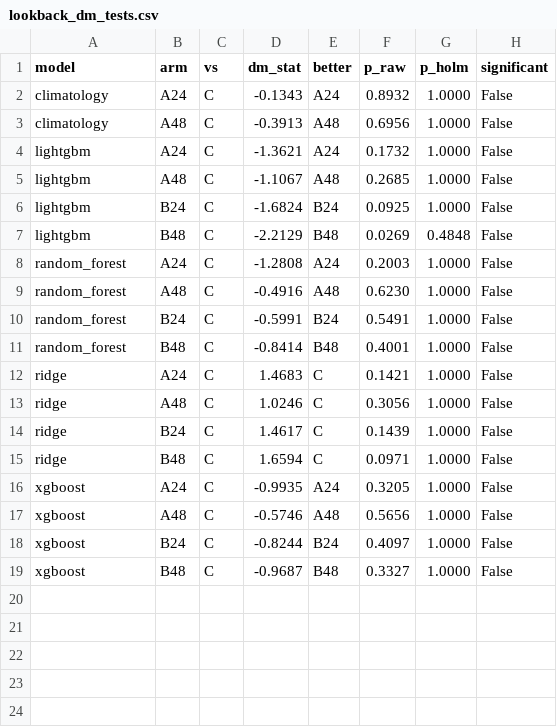
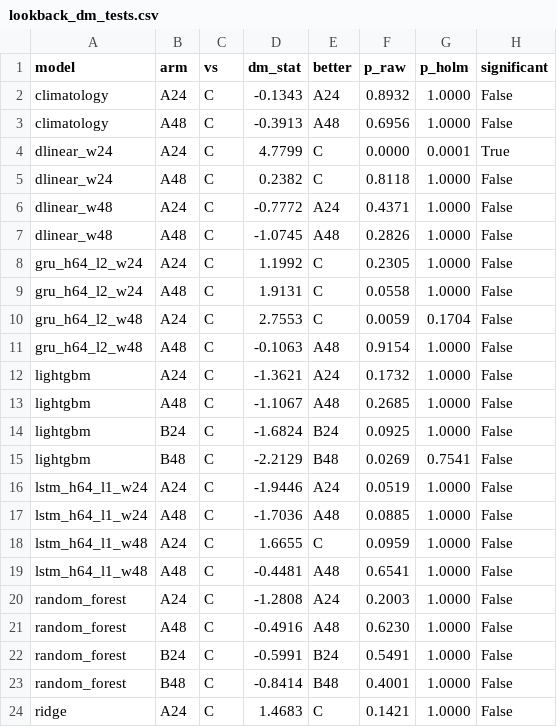
Before and after one commit to TanvirAnjumApurbo/air-quality, a CSV file: results/tables/lookback_dm_tests.csv, drawn as a sheet; only a part is shown; the shorter side is filled out with more unchanged rows.

```diff
--- a/results/tables/lookback_dm_tests.csv
+++ b/results/tables/lookback_dm_tests.csv
@@ -3,2 +3,10 @@ climatology,A24,C,-0.1343,A24,0.8932,1.0000,False
 climatology,A48,C,-0.3913,A48,0.6956,1.0000,False
+dlinear_w24,A24,C,4.7799,C,0.0000,0.0001,True
+dlinear_w24,A48,C,0.2382,C,0.8118,1.0000,False
+dlinear_w48,A24,C,-0.7772,A24,0.4371,1.0000,False
+dlinear_w48,A48,C,-1.0745,A48,0.2826,1.0000,False
+gru_h64_l2_w24,A24,C,1.1992,C,0.2305,1.0000,False
+gru_h64_l2_w24,A48,C,1.9131,C,0.0558,1.0000,False
+gru_h64_l2_w48,A24,C,2.7553,C,0.0059,0.1704,False
+gru_h64_l2_w48,A48,C,-0.1063,A48,0.9154,1.0000,False
 lightgbm,A24,C,-1.3621,A24,0.1732,1.0000,False
@@ -6,3 +14,7 @@ lightgbm,A48,C,-1.1067,A48,0.2685,1.0000,False
 lightgbm,B24,C,-1.6824,B24,0.0925,1.0000,False
-lightgbm,B48,C,-2.2129,B48,0.0269,0.4848,False
+lightgbm,B48,C,-2.2129,B48,0.0269,0.7541,False
+lstm_h64_l1_w24,A24,C,-1.9446,A24,0.0519,1.0000,False
+lstm_h64_l1_w24,A48,C,-1.7036,A48,0.0885,1.0000,False
+lstm_h64_l1_w48,A24,C,1.6655,C,0.0959,1.0000,False
+lstm_h64_l1_w48,A48,C,-0.4481,A48,0.6541,1.0000,False
 random_forest,A24,C,-1.2808,A24,0.2003,1.0000,False
```
Also changed, not shown: results/tables/lookback_all_hours.csv, results/tables/lookback_common_subset.csv, 21 other files.
